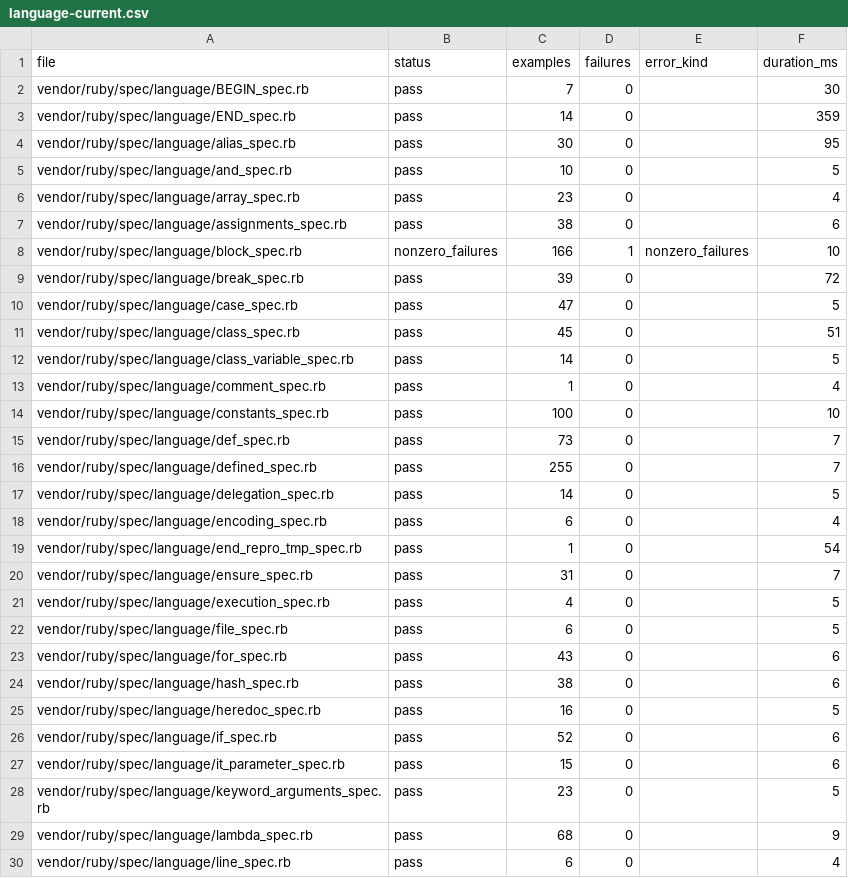
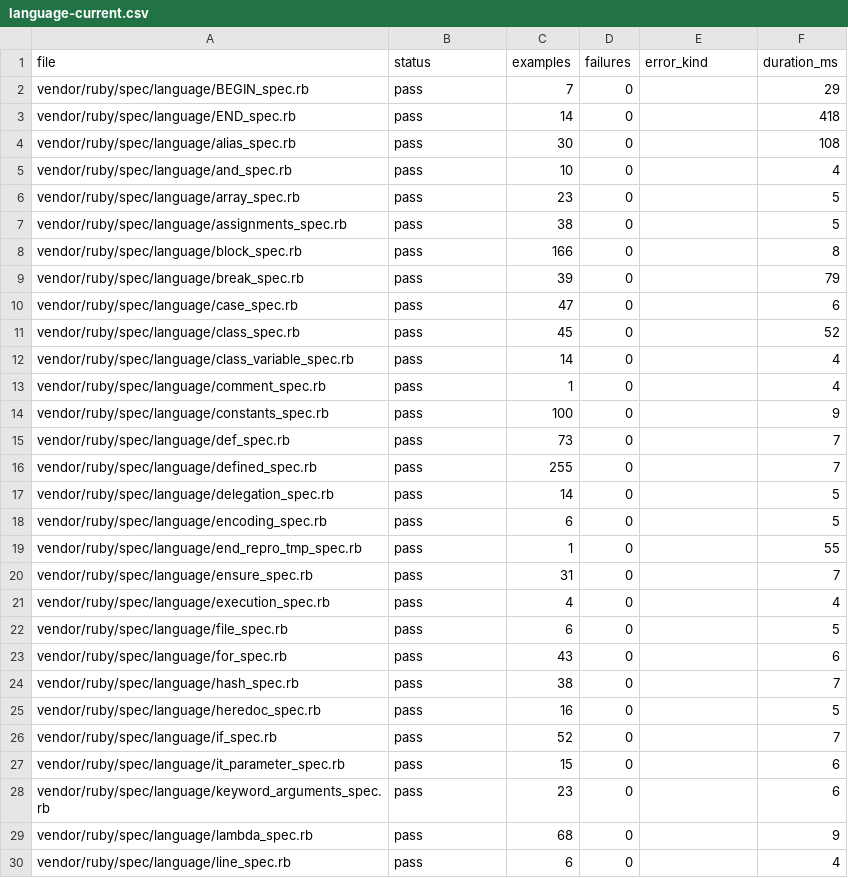
Before and after one commit to GoLangDream/rgo, a CSV file: reports/spec-status/language-current.csv, drawn as a sheet; only a part is shown; the diff covers the shown part only.

Commit message:
fix: restore language spec gate

```diff
--- a/reports/spec-status/language-current.csv
+++ b/reports/spec-status/language-current.csv
@@ -1,15 +1,15 @@
 file,status,examples,failures,error_kind,duration_ms
-vendor/ruby/spec/language/BEGIN_spec.rb,pass,7,0,,30
-vendor/ruby/spec/language/END_spec.rb,pass,14,0,,359
-vendor/ruby/spec/language/alias_spec.rb,pass,30,0,,95
-vendor/ruby/spec/language/and_spec.rb,pass,10,0,,5
-vendor/ruby/spec/language/array_spec.rb,pass,23,0,,4
-vendor/ruby/spec/language/assignments_spec.rb,pass,38,0,,6
-vendor/ruby/spec/language/block_spec.rb,nonzero_failures,166,1,nonzero_failures,10
-vendor/ruby/spec/language/break_spec.rb,pass,39,0,,72
-vendor/ruby/spec/language/case_spec.rb,pass,47,0,,5
-vendor/ruby/spec/language/class_spec.rb,pass,45,0,,51
-vendor/ruby/spec/language/class_variable_spec.rb,pass,14,0,,5
+vendor/ruby/spec/language/BEGIN_spec.rb,pass,7,0,,29
+vendor/ruby/spec/language/END_spec.rb,pass,14,0,,418
+vendor/ruby/spec/language/alias_spec.rb,pass,30,0,,108
+vendor/ruby/spec/language/and_spec.rb,pass,10,0,,4
+vendor/ruby/spec/language/array_spec.rb,pass,23,0,,5
+vendor/ruby/spec/language/assignments_spec.rb,pass,38,0,,5
+vendor/ruby/spec/language/block_spec.rb,pass,166,0,,8
+vendor/ruby/spec/language/break_spec.rb,pass,39,0,,79
+vendor/ruby/spec/language/case_spec.rb,pass,47,0,,6
+vendor/ruby/spec/language/class_spec.rb,pass,45,0,,52
+vendor/ruby/spec/language/class_variable_spec.rb,pass,14,0,,4
 vendor/ruby/spec/language/comment_spec.rb,pass,1,0,,4
-vendor/ruby/spec/language/constants_spec.rb,pass,100,0,,10
+vendor/ruby/spec/language/constants_spec.rb,pass,100,0,,9
 vendor/ruby/spec/language/def_spec.rb,pass,73,0,,7
@@ -17,13 +17,13 @@ vendor/ruby/spec/language/defined_spec.rb,pass,255,0,,7
 vendor/ruby/spec/language/delegation_spec.rb,pass,14,0,,5
-vendor/ruby/spec/language/encoding_spec.rb,pass,6,0,,4
-vendor/ruby/spec/language/end_repro_tmp_spec.rb,pass,1,0,,54
+vendor/ruby/spec/language/encoding_spec.rb,pass,6,0,,5
+vendor/ruby/spec/language/end_repro_tmp_spec.rb,pass,1,0,,55
 vendor/ruby/spec/language/ensure_spec.rb,pass,31,0,,7
-vendor/ruby/spec/language/execution_spec.rb,pass,4,0,,5
+vendor/ruby/spec/language/execution_spec.rb,pass,4,0,,4
 vendor/ruby/spec/language/file_spec.rb,pass,6,0,,5
 vendor/ruby/spec/language/for_spec.rb,pass,43,0,,6
-vendor/ruby/spec/language/hash_spec.rb,pass,38,0,,6
+vendor/ruby/spec/language/hash_spec.rb,pass,38,0,,7
 vendor/ruby/spec/language/heredoc_spec.rb,pass,16,0,,5
-vendor/ruby/spec/language/if_spec.rb,pass,52,0,,6
+vendor/ruby/spec/language/if_spec.rb,pass,52,0,,7
 vendor/ruby/spec/language/it_parameter_spec.rb,pass,15,0,,6
-vendor/ruby/spec/language/keyword_arguments_spec.rb,pass,23,0,,5
+vendor/ruby/spec/language/keyword_arguments_spec.rb,pass,23,0,,6
 vendor/ruby/spec/language/lambda_spec.rb,pass,68,0,,9
```
Also changed, not shown: 41 edited cells elsewhere in this file, 9 other files.
